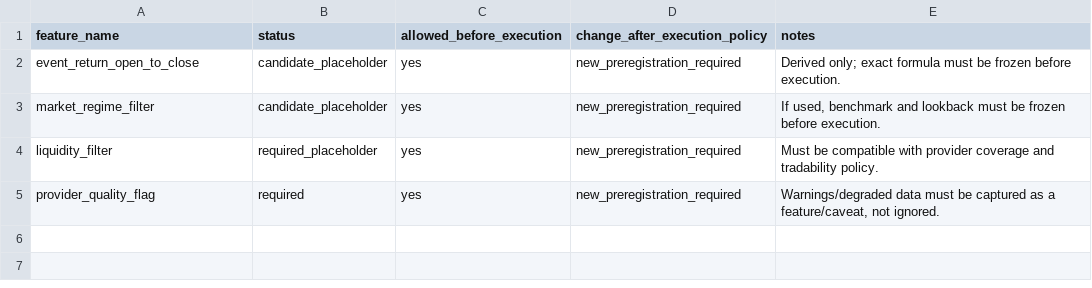
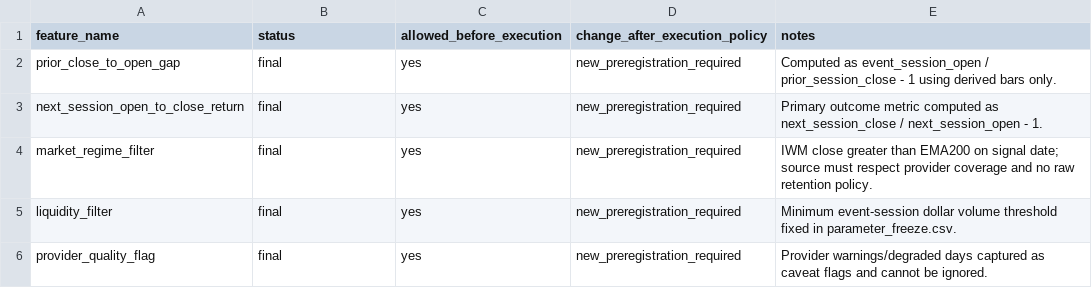
Before and after one commit to PerfectPoH/adaptive-equity-trading-lab, a CSV file: experiments/provider_aware_research/first_preregistered_provider_aware_research_plan_20260518/feature_freeze.csv, drawn as a sheet.

```diff
--- a/experiments/provider_aware_research/first_preregistered_provider_aware_research_plan_20260518/feature_freeze.csv
+++ b/experiments/provider_aware_research/first_preregistered_provider_aware_research_plan_20260518/feature_freeze.csv
@@ -1,5 +1,6 @@
 feature_name,status,allowed_before_execution,change_after_execution_policy,notes
-event_return_open_to_close,candidate_placeholder,yes,new_preregistration_required,Derived only; exact formula must be frozen before execution.
-market_regime_filter,candidate_placeholder,yes,new_preregistration_required,"If used, benchmark and lookback must be frozen before execution."
-liquidity_filter,required_placeholder,yes,new_preregistration_required,Must be compatible with provider coverage and tradability policy.
-provider_quality_flag,required,yes,new_preregistration_required,"Warnings/degraded data must be captured as a feature/caveat, not ignored."
+prior_close_to_open_gap,final,yes,new_preregistration_required,Computed as event_session_open / prior_session_close - 1 using derived bars only.
+next_session_open_to_close_return,final,yes,new_preregistration_required,Primary outcome metric computed as next_session_close / next_session_open - 1.
+market_regime_filter,final,yes,new_preregistration_required,IWM close greater than EMA200 on signal date; source must respect provider coverage and no raw retention policy.
+liquidity_filter,final,yes,new_preregistration_required,Minimum event-session dollar volume threshold fixed in parameter_freeze.csv.
+provider_quality_flag,final,yes,new_preregistration_required,Provider warnings/degraded days captured as caveat flags and cannot be ignored.
```
Also changed, not shown: experiments/provider_aware_research/first_preregistered_provider_aware_research_plan_20260518/decision_rule.csv, experiments/provider_aware_research/first_preregistered_provider_aware_research_plan_20260518/parameter_freeze.csv, 11 other files.
